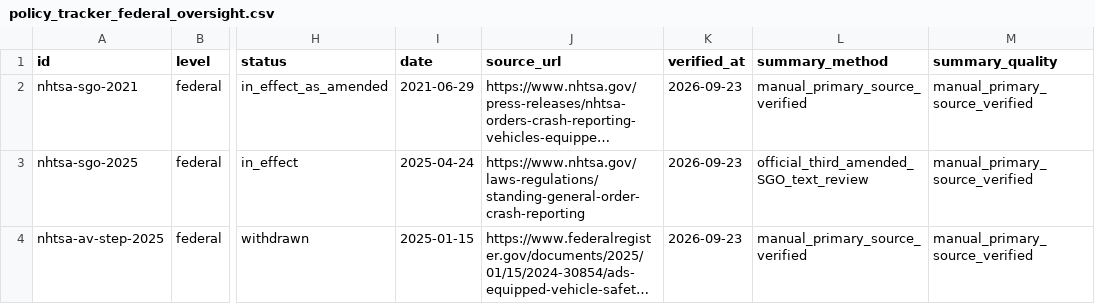
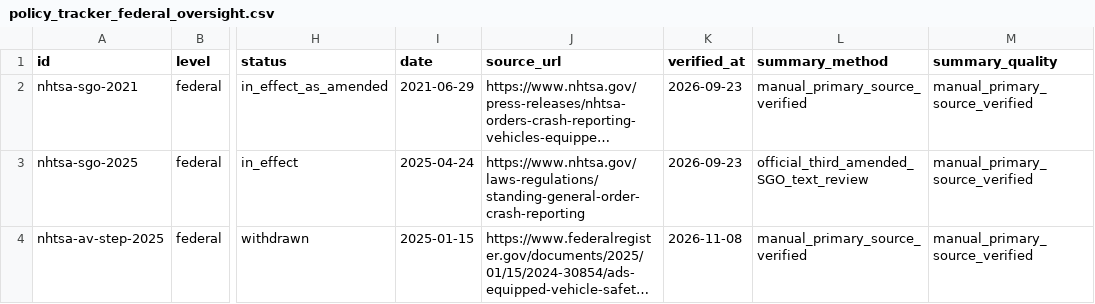
Before and after one commit to av-observatory/av-observatory-web, a CSV file: public/data/policy_tracker_federal_oversight.csv, drawn as a sheet; only a part is shown, gaps mark what is left out; long unchanged cells end in …; the diff covers the shown part only; the diff names each change by its address in the sheet, - before the commit and + after, or states it on an @@ line.

```diff
--- a/public/data/policy_tracker_federal_oversight.csv
+++ b/public/data/policy_tracker_federal_oversight.csv
-K4 (verified_at): 2026-09-23
+K4 (verified_at): 2026-11-08
```
Also changed, not shown: 1 added row and 1 edited cell elsewhere in this file, 3 other files.
